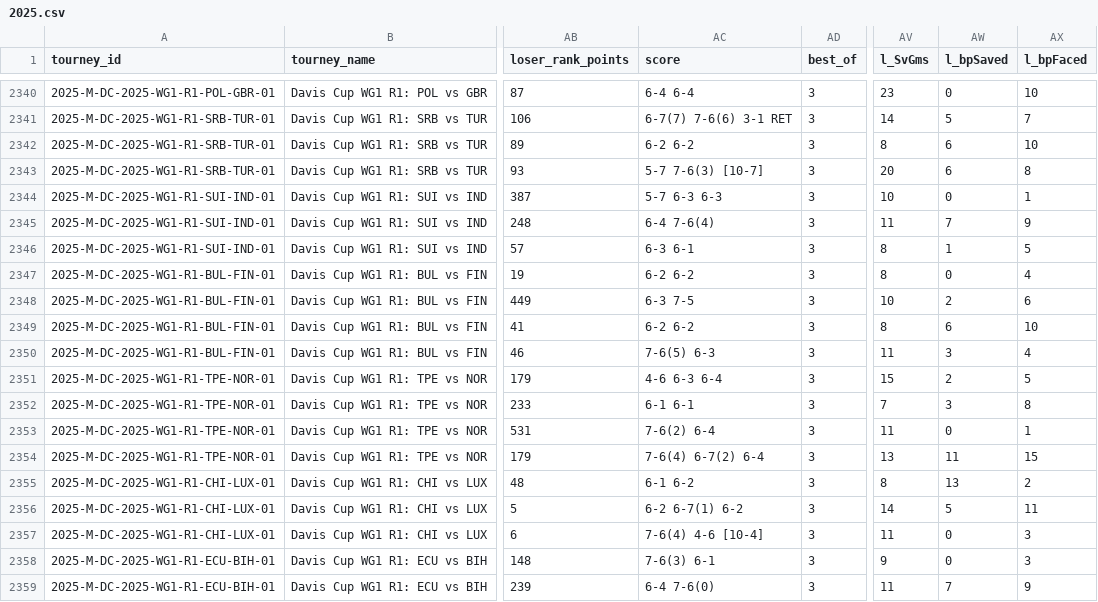
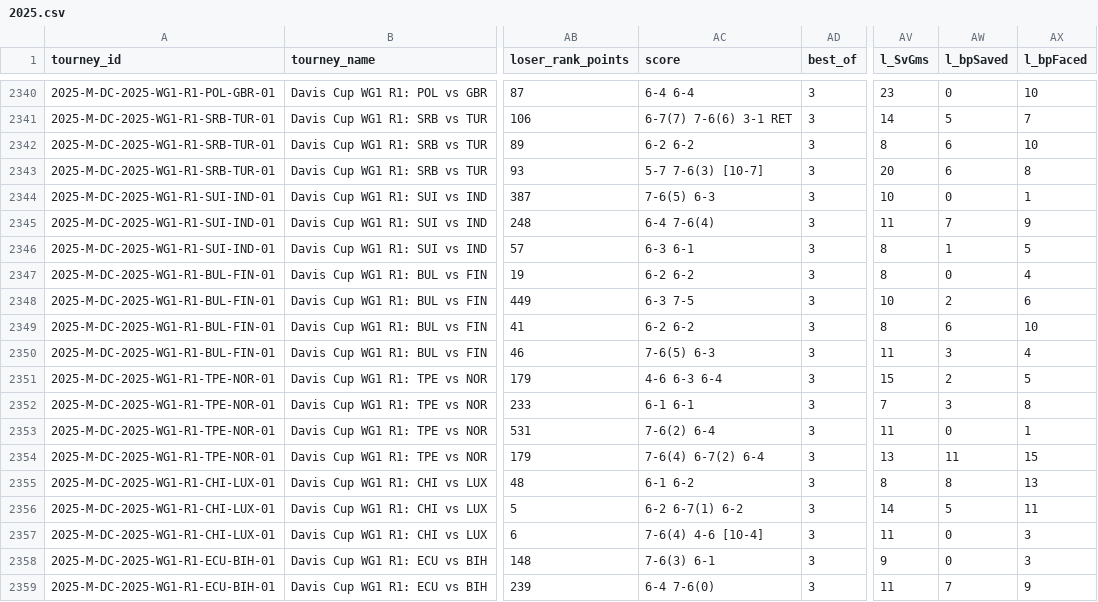
Before and after one commit to wvanderharst/tennisratings, a CSV file: atp_uploads/2025.csv, drawn as a sheet; only a part is shown, gaps mark what is left out; the diff covers the shown part only; the diff names each change by its address in the sheet, - before the commit and + after, or states it on an @@ line.

```diff
--- a/atp_uploads/2025.csv
+++ b/atp_uploads/2025.csv
-AC2344 (score): 5-7 6-3 6-3
+AC2344 (score): 7-6(5) 6-3
-AW2355 (l_bpSaved): 13
+AW2355 (l_bpSaved): 8
-AX2355 (l_bpFaced): 2
+AX2355 (l_bpFaced): 13
```
Also changed, not shown: 24 edited cells elsewhere in this file, atp_uploads/2024.csv, atp_uploads/challenger_ongoing_tourneys.csv, 3 other files.
